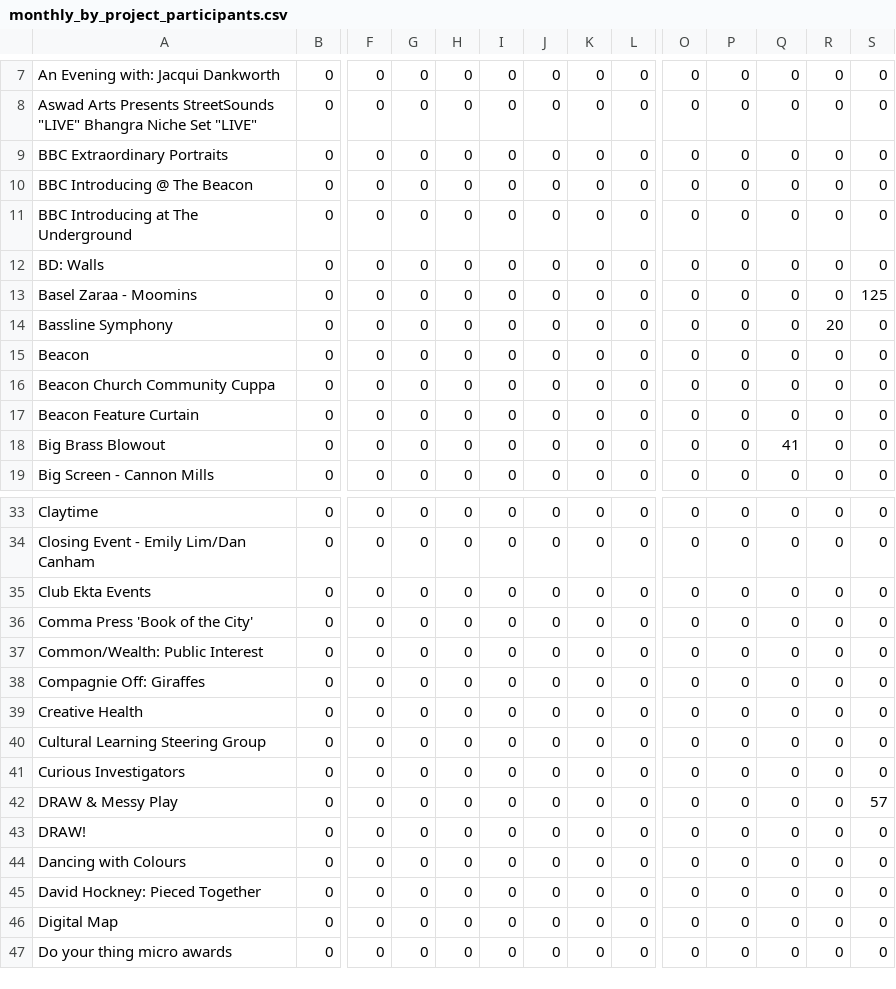
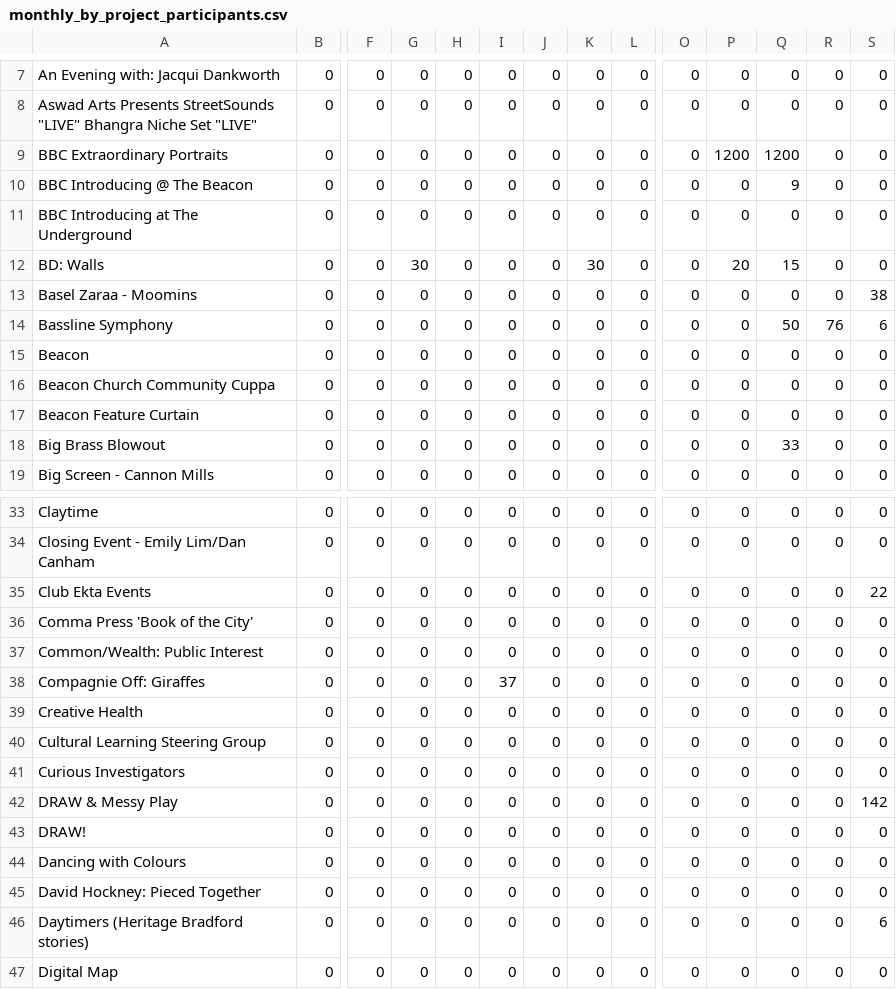
Before and after one commit to open-innovations/bradford-2025, a CSV file: src/themes/programme/_data/events/monthly_by_project_participants.csv, drawn as a sheet; only a part is shown, gaps mark what is left out; the shorter side is filled out with more unchanged rows; rows hold the shown columns only; the diff covers the shown part only; the diff names each change by its address in the sheet, - before the commit and + after, or states it on an @@ line.

Commit message:
Use schedule events and schedule participants

```diff
--- a/src/themes/programme/_data/events/monthly_by_project_participants.csv
+++ b/src/themes/programme/_data/events/monthly_by_project_participants.csv
-P9: 0
+P9: 1200
-Q9: 0
+Q9: 1200
-Q10: 0
+Q10: 9
-G12: 0
+G12: 30
-K12: 0
+K12: 30
-P12: 0
+P12: 20
-Q12: 0
+Q12: 15
-S13: 125
+S13: 38
-Q14: 0
+Q14: 50
-R14: 20
+R14: 76
-S14: 0
+S14: 6
-Q18: 41
+Q18: 33
-S35: 0
+S35: 22
-I38: 0
+I38: 37
-S42: 57
+S42: 142
+row 46: Daytimers (Heritage Bradford stories) | 0 | 0 | 0 | 0 | 0 | 0 | 0 | 0 | 0 | 0 | 0 | 0 | 6
```
Also changed, not shown: 46 edited cells elsewhere in this file, src/themes/programme/_data/events/monthly_breakdown.csv, src/themes/programme/_data/events/monthly_by_project.csv, 23 other files.
